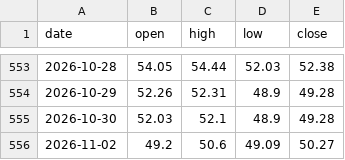
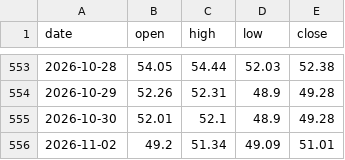
Before and after one commit to Allenvip1/G-F-U-T, a CSV file: data/price_silver.csv, drawn as a sheet; only a part is shown, gaps mark what is left out.

```diff
--- a/data/price_silver.csv
+++ b/data/price_silver.csv
@@ -554,3 +554,3 @@ date,open,high,low,close
 2026-10-29,52.26,52.31,48.9,49.28
-2026-10-30,52.03,52.1,48.9,49.28
-2026-11-02,49.2,50.6,49.09,50.27
+2026-10-30,52.01,52.1,48.9,49.28
+2026-11-02,49.2,51.34,49.09,51.01
```
Also changed, not shown: data/price_gold.csv, 1 other file.
